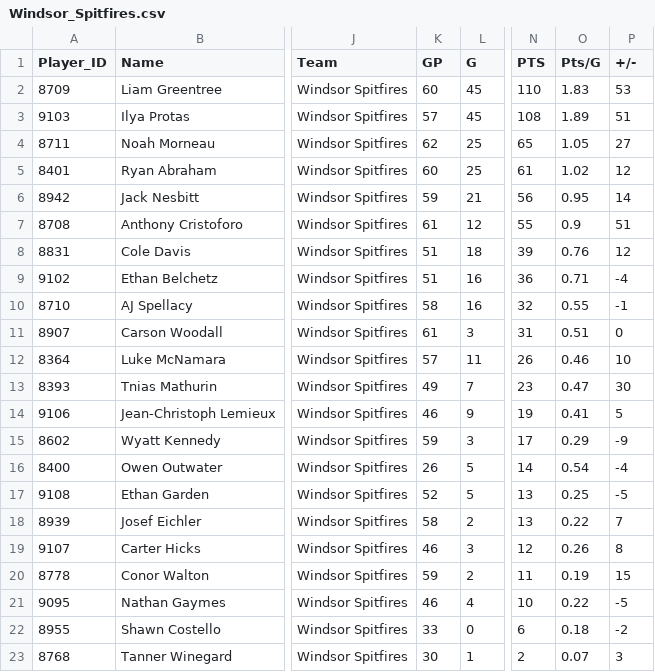
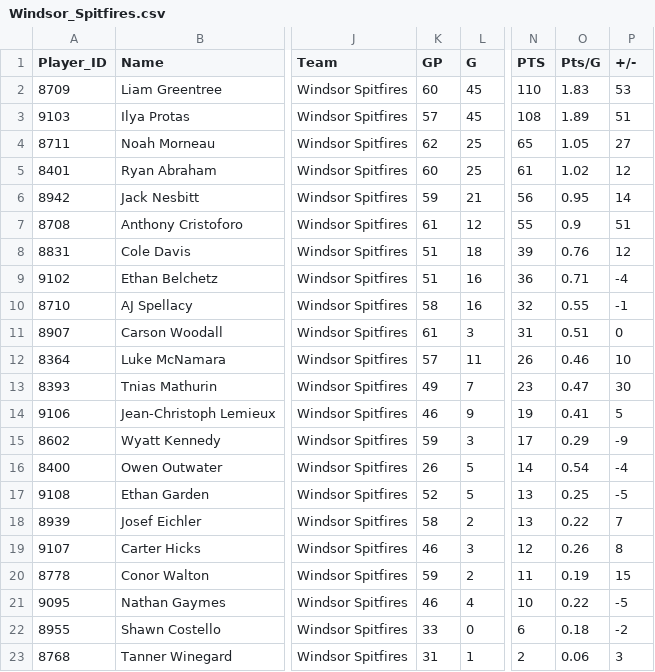
Before and after one commit to NoahCornish/ohlpredictor, a CSV file: docs/OHL_STATS/Windsor_Spitfires.csv, drawn as a sheet; only a part is shown, gaps mark what is left out; the diff names each change by its address in the sheet, - before the commit and + after, or states it on an @@ line.

```diff
--- a/docs/OHL_STATS/Windsor_Spitfires.csv
+++ b/docs/OHL_STATS/Windsor_Spitfires.csv
-K23 (GP): 30
+K23 (GP): 31
-O23 (Pts/G): 0.07
+O23 (Pts/G): 0.06
```
Also changed, not shown: docs/OHL_STATS/Kitchener_Rangers.csv, docs/OHL_STATS/LeagueStats_2024_2025.csv, 4 other files.
